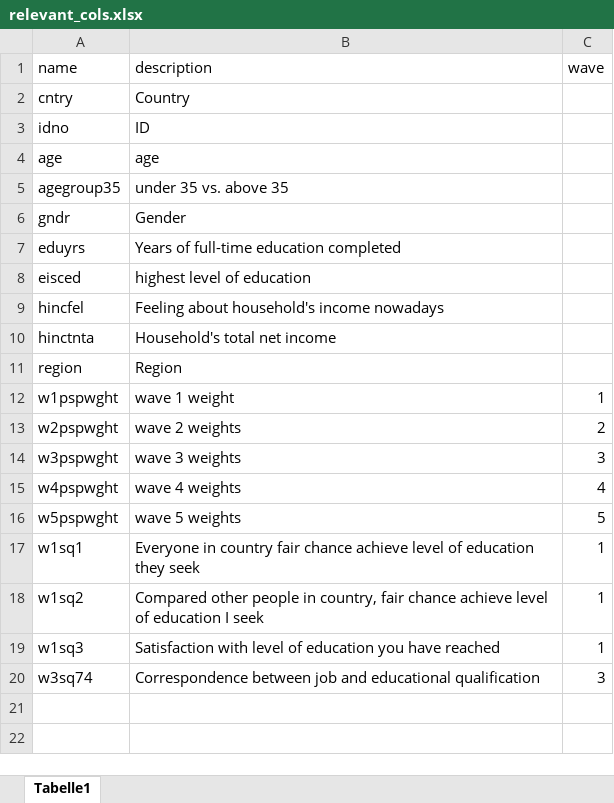
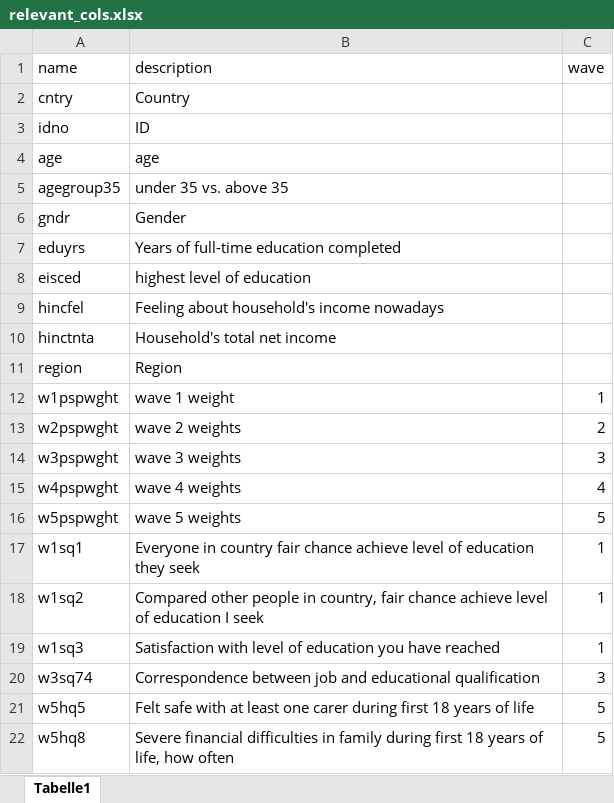
Before and after one commit to nippisch/datathon_make_it_strong, an Excel workbook: relevant_cols.xlsx, sheet Tabelle1, drawn as a sheet; values as stored, in another font and other column widths than the file's, no borders; table styles not drawn; the diff names each change by its address in the sheet, - before the commit and + after, or states it on an @@ line.

Commit message:
preprocessing and relevant cols updated

```diff
--- a/relevant_cols.xlsx (sheet Tabelle1)
+++ b/relevant_cols.xlsx (sheet Tabelle1)
+row 21: w5hq5 | Felt safe with at least one carer during first 18 years of life | 5
+row 22: w5hq8 | Severe financial difficulties in family during first 18 years of life, how often | 5
```
Also changed, not shown: 1 other file.
